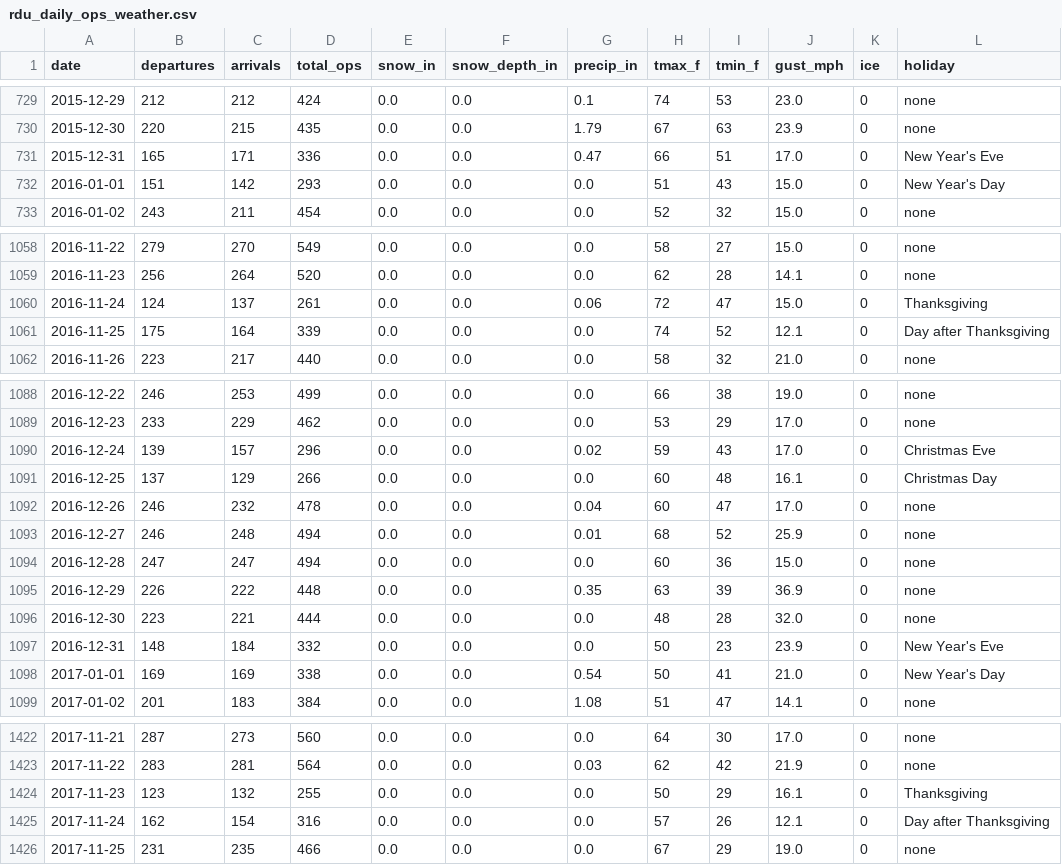
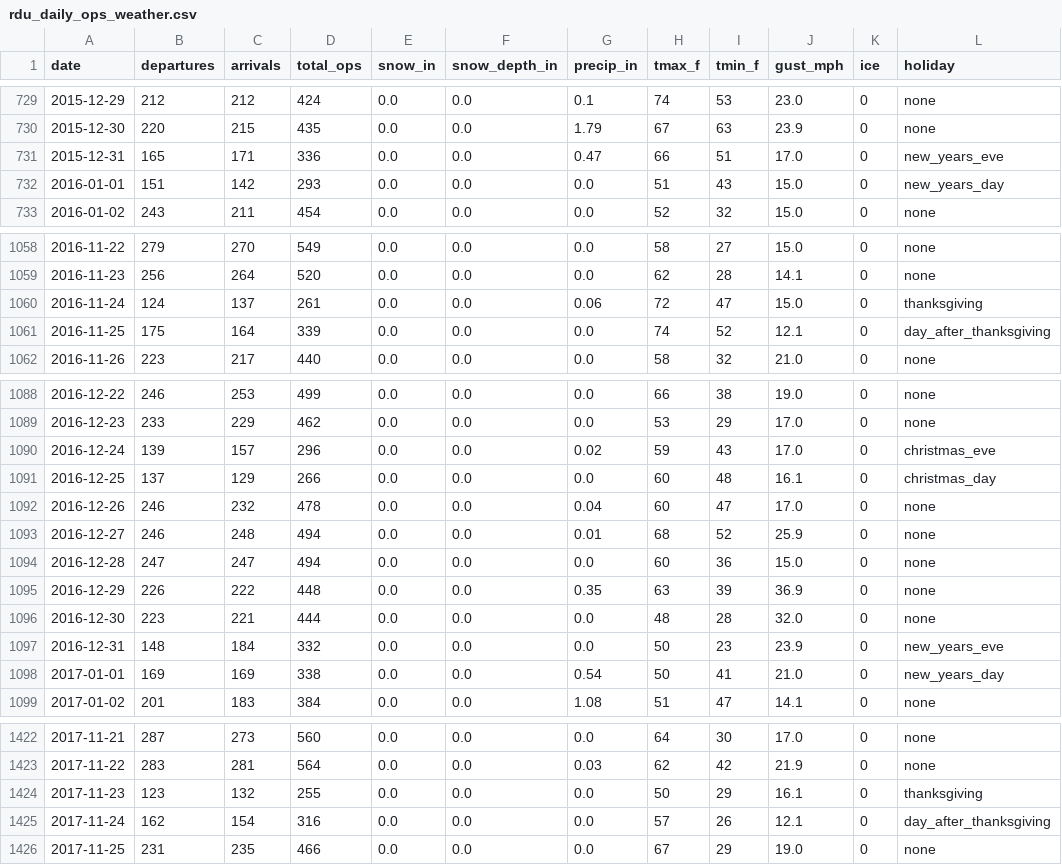
Before and after one commit to kjmobile/data, a CSV file: ba735/rdu_daily_ops_weather.csv, drawn as a sheet; only a part is shown, gaps mark what is left out; the diff covers the shown part only.

```diff
--- a/ba735/rdu_daily_ops_weather.csv
+++ b/ba735/rdu_daily_ops_weather.csv
@@ -730,4 +730,4 @@ date,departures,arrivals,total_ops,snow_in,snow_depth_in,precip_in,tmax_f,tmin_f
 2015-12-30,220,215,435,0.0,0.0,1.79,67,63,23.9,0,none
-2015-12-31,165,171,336,0.0,0.0,0.47,66,51,17.0,0,New Year's Eve
-2016-01-01,151,142,293,0.0,0.0,0.0,51,43,15.0,0,New Year's Day
+2015-12-31,165,171,336,0.0,0.0,0.47,66,51,17.0,0,new_years_eve
+2016-01-01,151,142,293,0.0,0.0,0.0,51,43,15.0,0,new_years_day
 2016-01-02,243,211,454,0.0,0.0,0.0,52,32,15.0,0,none
@@ -1059,4 +1059,4 @@ date,departures,arrivals,total_ops,snow_in,snow_depth_in,precip_in,tmax_f,tmin_f
 2016-11-23,256,264,520,0.0,0.0,0.0,62,28,14.1,0,none
-2016-11-24,124,137,261,0.0,0.0,0.06,72,47,15.0,0,Thanksgiving
-2016-11-25,175,164,339,0.0,0.0,0.0,74,52,12.1,0,Day after Thanksgiving
+2016-11-24,124,137,261,0.0,0.0,0.06,72,47,15.0,0,thanksgiving
+2016-11-25,175,164,339,0.0,0.0,0.0,74,52,12.1,0,day_after_thanksgiving
 2016-11-26,223,217,440,0.0,0.0,0.0,58,32,21.0,0,none
@@ -1089,4 +1089,4 @@ date,departures,arrivals,total_ops,snow_in,snow_depth_in,precip_in,tmax_f,tmin_f
 2016-12-23,233,229,462,0.0,0.0,0.0,53,29,17.0,0,none
-2016-12-24,139,157,296,0.0,0.0,0.02,59,43,17.0,0,Christmas Eve
-2016-12-25,137,129,266,0.0,0.0,0.0,60,48,16.1,0,Christmas Day
+2016-12-24,139,157,296,0.0,0.0,0.02,59,43,17.0,0,christmas_eve
+2016-12-25,137,129,266,0.0,0.0,0.0,60,48,16.1,0,christmas_day
 2016-12-26,246,232,478,0.0,0.0,0.04,60,47,17.0,0,none
@@ -1096,4 +1096,4 @@ date,departures,arrivals,total_ops,snow_in,snow_depth_in,precip_in,tmax_f,tmin_f
 2016-12-30,223,221,444,0.0,0.0,0.0,48,28,32.0,0,none
-2016-12-31,148,184,332,0.0,0.0,0.0,50,23,23.9,0,New Year's Eve
-2017-01-01,169,169,338,0.0,0.0,0.54,50,41,21.0,0,New Year's Day
+2016-12-31,148,184,332,0.0,0.0,0.0,50,23,23.9,0,new_years_eve
+2017-01-01,169,169,338,0.0,0.0,0.54,50,41,21.0,0,new_years_day
 2017-01-02,201,183,384,0.0,0.0,1.08,51,47,14.1,0,none
@@ -1423,4 +1423,4 @@ date,departures,arrivals,total_ops,snow_in,snow_depth_in,precip_in,tmax_f,tmin_f
 2017-11-22,283,281,564,0.0,0.0,0.03,62,42,21.9,0,none
-2017-11-23,123,132,255,0.0,0.0,0.0,50,29,16.1,0,Thanksgiving
-2017-11-24,162,154,316,0.0,0.0,0.0,57,26,12.1,0,Day after Thanksgiving
+2017-11-23,123,132,255,0.0,0.0,0.0,50,29,16.1,0,thanksgiving
+2017-11-24,162,154,316,0.0,0.0,0.0,57,26,12.1,0,day_after_thanksgiving
 2017-11-25,231,235,466,0.0,0.0,0.0,67,29,19.0,0,none
```
Also changed, not shown: 75 edited cells elsewhere in this file.
